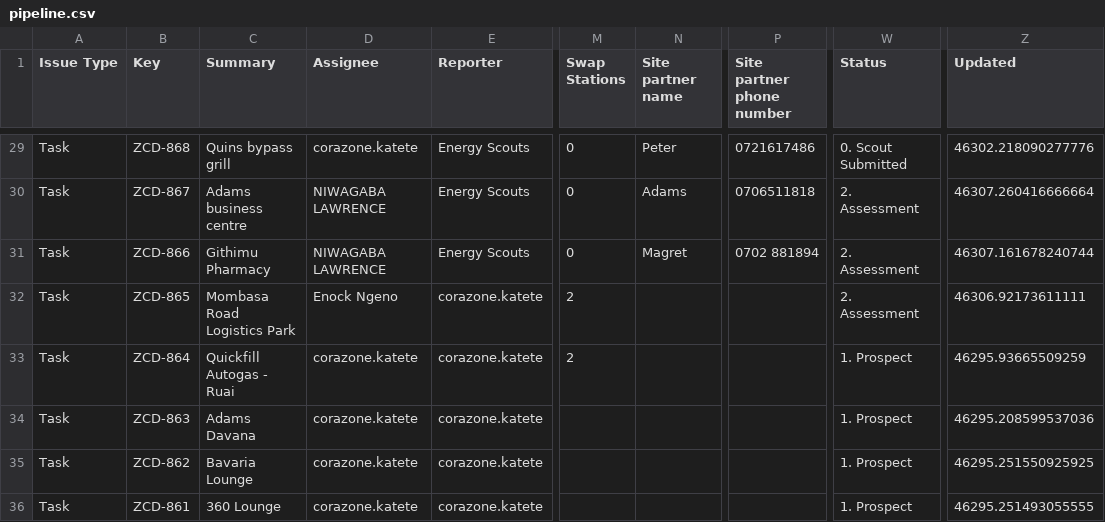
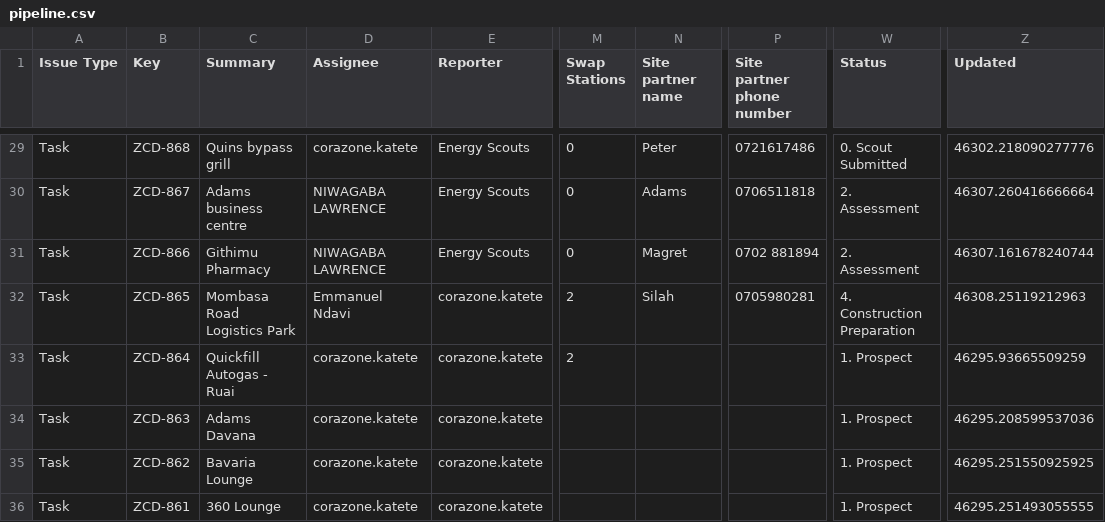
Before and after one commit to keithkinuthiakamauzeno/Network-Overview-Dashboard, a CSV file: data/pipeline.csv, drawn as a sheet; only a part is shown, gaps mark what is left out; the diff covers the shown part only; the diff names each change by its address in the sheet, - before the commit and + after, or states it on an @@ line.

```diff
--- a/data/pipeline.csv
+++ b/data/pipeline.csv
-D32 (Assignee): Enock Ngeno
+D32 (Assignee): Emmanuel Ndavi
-N32 (Site partner name): (empty)
+N32 (Site partner name): Silah
-P32 (Site partner phone number): (empty)
+P32 (Site partner phone number): 0705980281
-W32 (Status): 2. Assessment
+W32 (Status): 4. Construction Preparation
-Z32 (Updated): 46306.92173611111
+Z32 (Updated): 46308.25119212963
```
Also changed, not shown: 54 edited cells elsewhere in this file.
